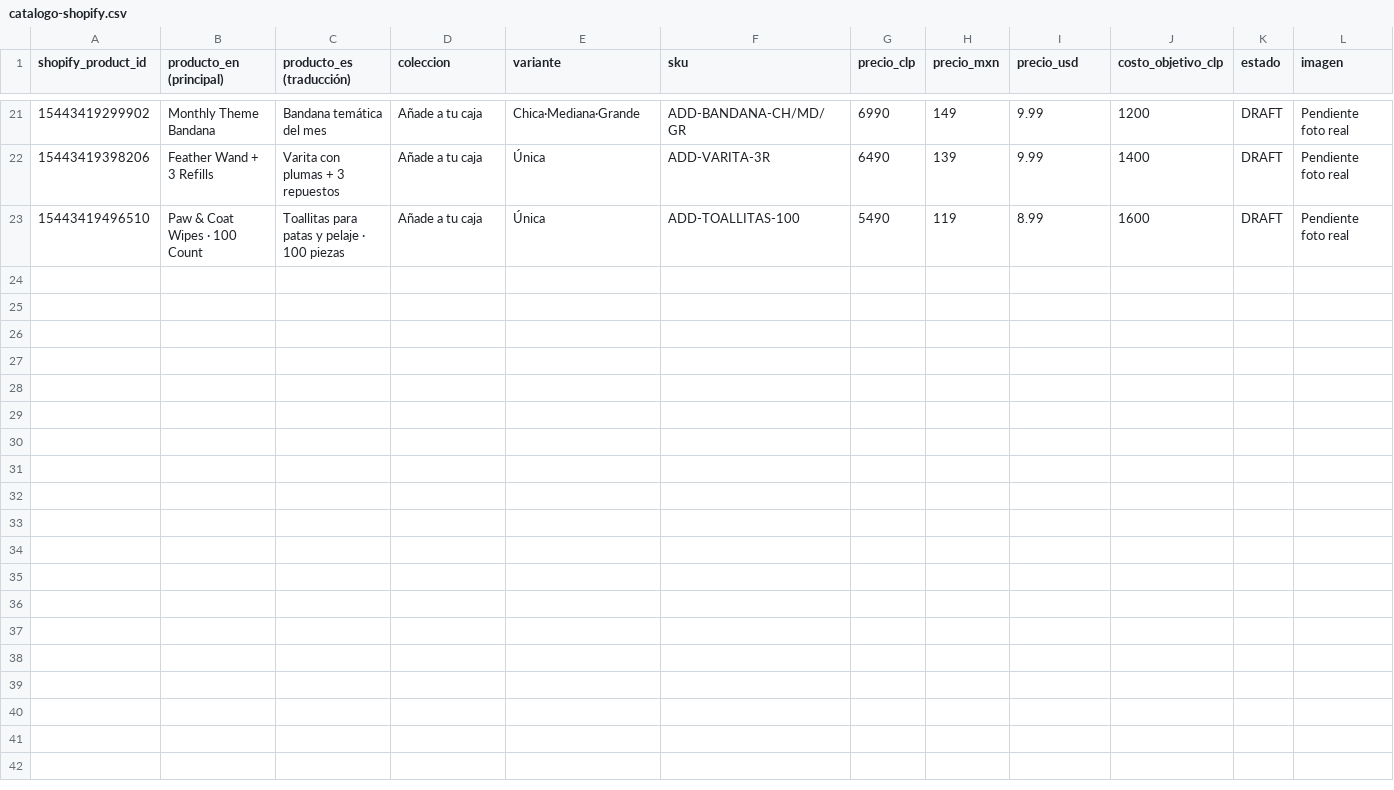
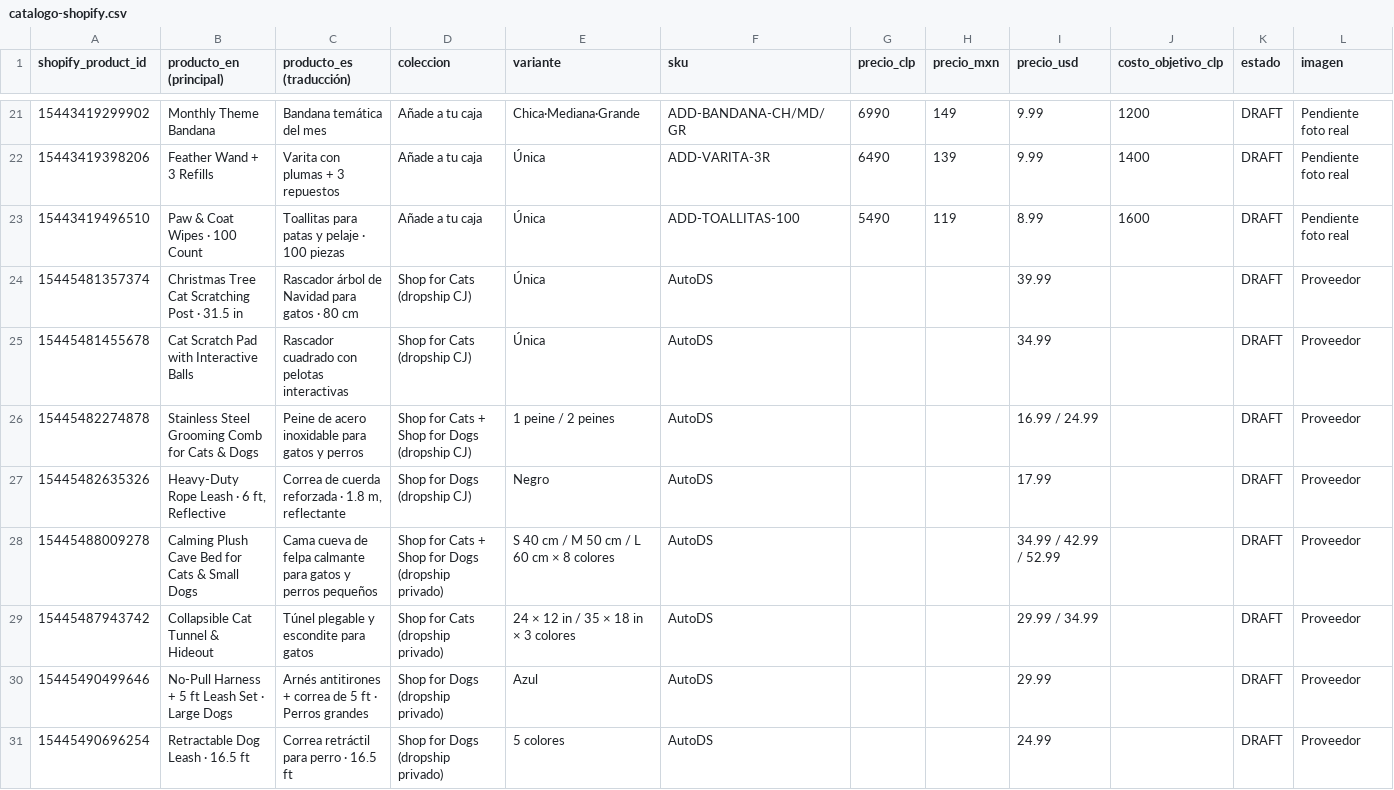
Before and after one commit to Qovant-ai/tienda1, a CSV file: data/catalogo-shopify.csv, drawn as a sheet; only a part is shown, gaps mark what is left out; the diff names each change by its address in the sheet, - before the commit and + after, or states it on an @@ line.

```diff
--- a/data/catalogo-shopify.csv
+++ b/data/catalogo-shopify.csv
+row 24: 15445481357374 | Christmas Tree Cat Scratching Post · 31.5 in | Rascador árbol de Navidad para gatos · 80 cm | Shop for Cats (dropship CJ) | Única | AutoDS |  |  | 39.99 |  | DRAFT | Proveedor
+row 25: 15445481455678 | Cat Scratch Pad with Interactive Balls | Rascador cuadrado con pelotas interactivas | Shop for Cats (dropship CJ) | Única | AutoDS |  |  | 34.99 |  | DRAFT | Proveedor
+row 26: 15445482274878 | Stainless Steel Grooming Comb for Cats & Dogs | Peine de acero inoxidable para gatos y perros | Shop for Cats + Shop for Dogs (dropship CJ) | 1 peine / 2 peines | AutoDS |  |  | 16.99 / 24.99 |  | DRAFT | Proveedor
+row 27: 15445482635326 | Heavy-Duty Rope Leash · 6 ft, Reflective | Correa de cuerda reforzada · 1.8 m, reflectante | Shop for Dogs (dropship CJ) | Negro | AutoDS |  |  | 17.99 |  | DRAFT | Proveedor
+row 28: 15445488009278 | Calming Plush Cave Bed for Cats & Small Dogs | Cama cueva de felpa calmante para gatos y perros pequeños | Shop for Cats + Shop for Dogs (dropship privado) | S 40 cm / M 50 cm / L 60 cm × 8 colores | AutoDS |  |  | 34.99 / 42.99 / 52.99 |  | DRAFT | Proveedor
+row 29: 15445487943742 | Collapsible Cat Tunnel & Hideout | Túnel plegable y escondite para gatos | Shop for Cats (dropship privado) | 24 × 12 in / 35 × 18 in × 3 colores | AutoDS |  |  | 29.99 / 34.99 |  | DRAFT | Proveedor
+row 30: 15445490499646 | No-Pull Harness + 5 ft Leash Set · Large Dogs | Arnés antitirones + correa de 5 ft · Perros grandes | Shop for Dogs (dropship privado) | Azul | AutoDS |  |  | 29.99 |  | DRAFT | Proveedor
+row 31: 15445490696254 | Retractable Dog Leash · 16.5 ft | Correa retráctil para perro · 16.5 ft | Shop for Dogs (dropship privado) | 5 colores | AutoDS |  |  | 24.99 |  | DRAFT | Proveedor
```
Also changed, not shown: 5 other files.
